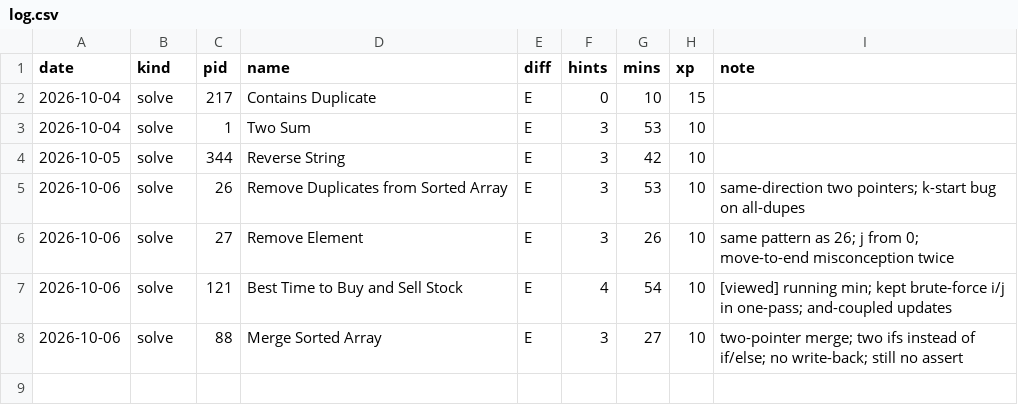
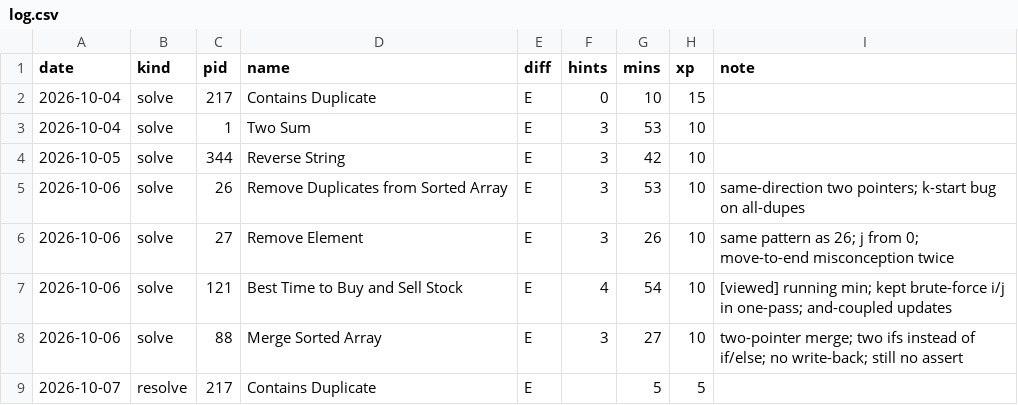
Before and after one commit to Harsh251005/data-structures-and-algorithms, a CSV file: progress/log.csv, drawn as a sheet.

```diff
--- a/progress/log.csv
+++ b/progress/log.csv
@@ -8 +8,2 @@ date,kind,pid,name,diff,hints,mins,xp,note
 2026-10-06,solve,88,Merge Sorted Array,E,3,27,10,two-pointer merge; two ifs instead of if/else; no write-back; still no assert
+2026-10-07,resolve,217,Contains Duplicate,E,,5,5,
```
Also changed, not shown: progress/tracker.csv.
